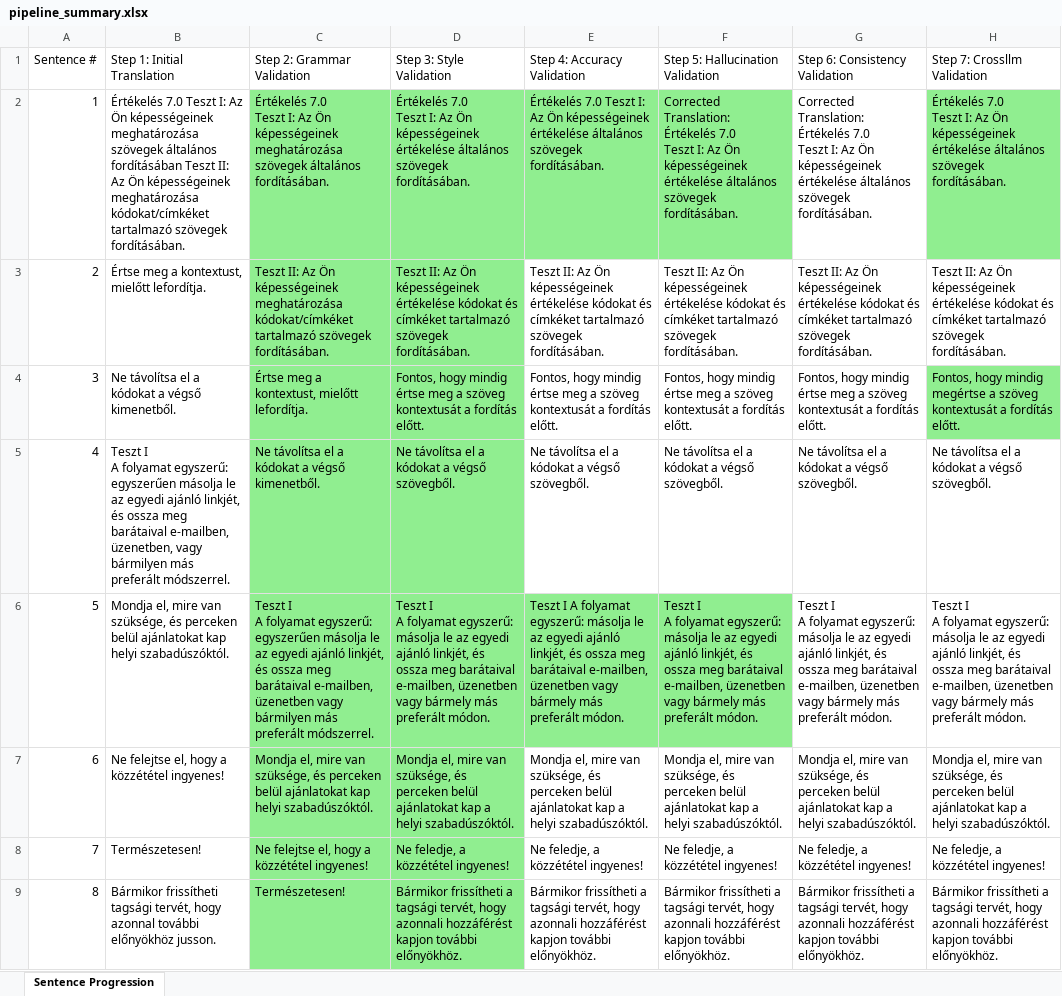
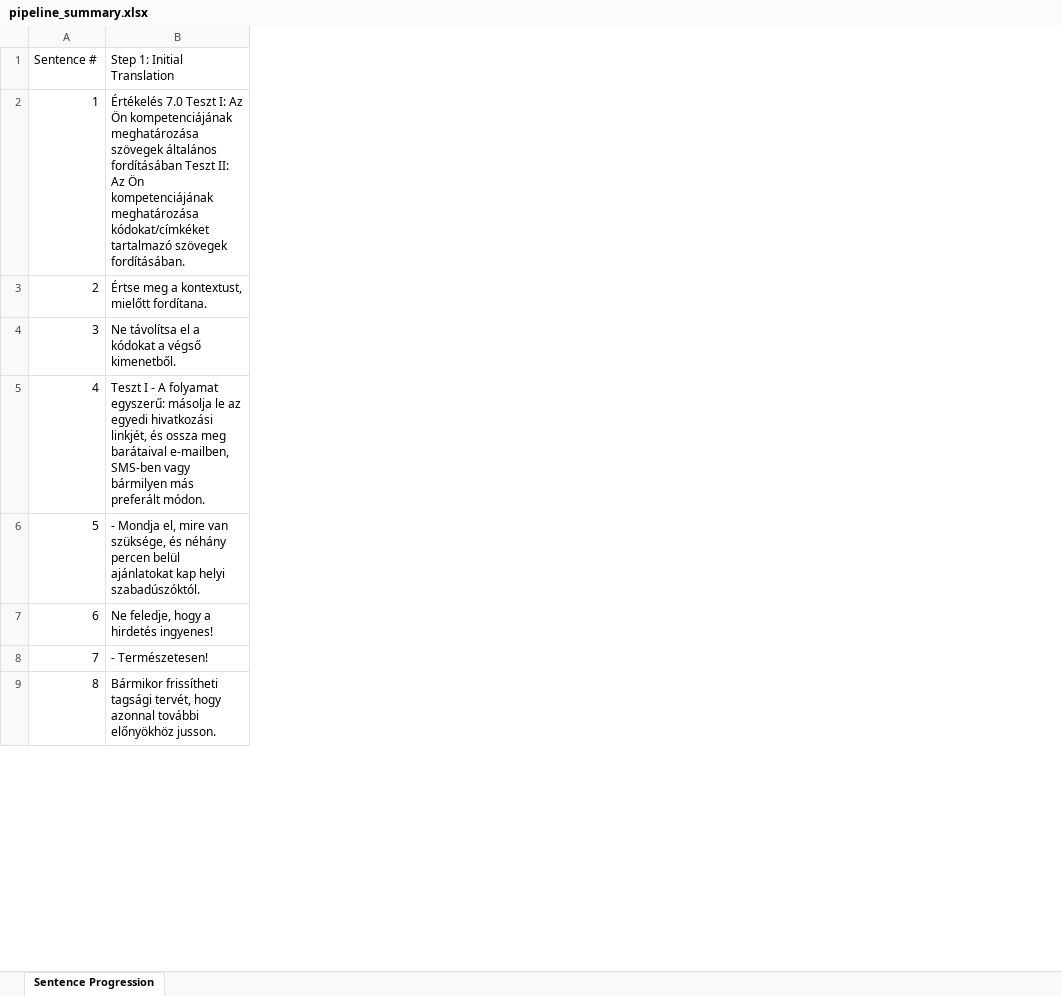
Before and after one commit to leweex95/translation_agency, an Excel workbook: output/sample_doc/pipeline_summary.xlsx, sheet Sentence Progression, drawn as a sheet; only a part is shown; values as stored, in another font and other column widths than the file's, no borders; ↵ is a line break in a cell; the diff covers the shown part only; the diff names each change by its address in the sheet, - before the commit and + after, or states it on an @@ line.

Commit message:
[Auto-commit] Translation results: sample_doc [skip ci]

```diff
--- a/output/sample_doc/pipeline_summary.xlsx (sheet Sentence Progression)
+++ b/output/sample_doc/pipeline_summary.xlsx (sheet Sentence Progression)
-column C (Step 2: Grammar Validation), rows 2-9: Értékelés 7.0 ↵ Teszt I: Az Ön képességeinek meghatározása szövegek általános fordításában. | Teszt II: Az Ön képességeinek meghatározása kódokat/címkéket tartalmazó szövegek fordításában. | Értse meg a kontextust, mielőtt lefordítja. | Ne távolítsa el a kódokat a végső kimenetből. | Teszt I ↵ A folyamat egyszerű: egyszerűen másolja le az egyedi ajánló linkjét, és ossza meg barátaival e-mailben, üzenetben vagy bármilyen más preferált módszerrel. | Mondja el, mire van szüksége, és perceken belül ajánlatokat kap helyi szabadúszóktól. | Ne felejtse el, hogy a közzététel ingyenes! | Természetesen!
-column D (Step 3: Style Validation), rows 2-9: Értékelés 7.0 ↵ Teszt I: Az Ön képességeinek értékelése általános szövegek fordításában. | Teszt II: Az Ön képességeinek értékelése kódokat és címkéket tartalmazó szövegek fordításában. | Fontos, hogy mindig értse meg a szöveg kontextusát a fordítás előtt. | Ne távolítsa el a kódokat a végső szövegből. | Teszt I ↵ A folyamat egyszerű: másolja le az egyedi ajánló linkjét, és ossza meg barátaival e-mailben, üzenetben vagy bármely más preferált módon. | Mondja el, mire van szüksége, és perceken belül ajánlatokat kap a helyi szabadúszóktól. | Ne feledje, a közzététel ingyenes! | Bármikor frissítheti a tagsági tervét, hogy azonnali hozzáférést kapjon további előnyökhöz.
-column E (Step 4: Accuracy Validation), rows 2-9: Értékelés 7.0 Teszt I: Az Ön képességeinek értékelése általános szövegek fordításában. | Teszt II: Az Ön képességeinek értékelése kódokat és címkéket tartalmazó szövegek fordításában. | Fontos, hogy mindig értse meg a szöveg kontextusát a fordítás előtt. | Ne távolítsa el a kódokat a végső szövegből. | Teszt I A folyamat egyszerű: másolja le az egyedi ajánló linkjét, és ossza meg barátaival e-mailben, üzenetben vagy bármely más preferált módon. | Mondja el, mire van szüksége, és perceken belül ajánlatokat kap a helyi szabadúszóktól. | Ne feledje, a közzététel ingyenes! | Bármikor frissítheti a tagsági tervét, hogy azonnali hozzáférést kapjon további előnyökhöz.
-column F (Step 5: Hallucination Validation), rows 2-9: Corrected Translation: ↵ Értékelés 7.0 ↵ Teszt I: Az Ön képességeinek értékelése általános szövegek fordításában. | Teszt II: Az Ön képességeinek értékelése kódokat és címkéket tartalmazó szövegek fordításában. | Fontos, hogy mindig értse meg a szöveg kontextusát a fordítás előtt. | Ne távolítsa el a kódokat a végső szövegből. | Teszt I ↵ A folyamat egyszerű: másolja le az egyedi ajánló linkjét, és ossza meg barátaival e-mailben, üzenetben vagy bármely más preferált módon. | Mondja el, mire van szüksége, és perceken belül ajánlatokat kap a helyi szabadúszóktól. | Ne feledje, a közzététel ingyenes! | Bármikor frissítheti a tagsági tervét, hogy azonnali hozzáférést kapjon további előnyökhöz.
-column G (Step 6: Consistency Validation), rows 2-9: Corrected Translation: ↵ Értékelés 7.0 ↵ Teszt I: Az Ön képességeinek értékelése általános szövegek fordításában. | Teszt II: Az Ön képességeinek értékelése kódokat és címkéket tartalmazó szövegek fordításában. | Fontos, hogy mindig értse meg a szöveg kontextusát a fordítás előtt. | Ne távolítsa el a kódokat a végső szövegből. | Teszt I ↵ A folyamat egyszerű: másolja le az egyedi ajánló linkjét, és ossza meg barátaival e-mailben, üzenetben vagy bármely más preferált módon. | Mondja el, mire van szüksége, és perceken belül ajánlatokat kap a helyi szabadúszóktól. | Ne feledje, a közzététel ingyenes! | Bármikor frissítheti a tagsági tervét, hogy azonnali hozzáférést kapjon további előnyökhöz.
-column H (Step 7: Crossllm Validation), rows 2-9: Értékelés 7.0 ↵ Teszt I: Az Ön képességeinek értékelése általános szövegek fordításában. | Teszt II: Az Ön képességeinek értékelése kódokat és címkéket tartalmazó szövegek fordításában. | Fontos, hogy mindig megértse a szöveg kontextusát a fordítás előtt. | Ne távolítsa el a kódokat a végső szövegből. | Teszt I ↵ A folyamat egyszerű: másolja le az egyedi ajánló linkjét, és ossza meg barátaival e-mailben, üzenetben vagy bármely más preferált módon. | Mondja el, mire van szüksége, és perceken belül ajánlatokat kap a helyi szabadúszóktól. | Ne feledje, a közzététel ingyenes! | Bármikor frissítheti a tagsági tervét, hogy azonnali hozzáférést kapjon további előnyökhöz.
-B2 (Step 1: Initial Translation): …Az Ön képességeinek meghatározása szövegek általános fordításában Teszt II: Az Ön képességeinek meghatározása kódokat/címkéket…
+B2 (Step 1: Initial Translation): …Az Ön kompetenciájának meghatározása szövegek általános fordításában Teszt II: Az Ön kompetenciájának meghatározása kódokat/címkéket…
-B3 (Step 1: Initial Translation): Értse meg a kontextust, mielőtt lefordítja.
+B3 (Step 1: Initial Translation): Értse meg a kontextust, mielőtt fordítana.
-B5 (Step 1: Initial Translation): Teszt I ↵ A folyamat egyszerű: egyszerűen másolja le az egyedi ajánló linkjét, és ossza meg barátaival e-mailben, üzenetben, vagy bármilyen más preferált módszerrel.
+B5 (Step 1: Initial Translation): Teszt I - A folyamat egyszerű: másolja le az egyedi hivatkozási linkjét, és ossza meg barátaival e-mailben, SMS-ben vagy bármilyen más preferált módon.
-B6 (Step 1: Initial Translation): Mondja el, mire van szüksége, és perceken belül ajánlatokat…
+B6 (Step 1: Initial Translation): - Mondja el, mire van szüksége, és néhány percen belül ajánlatokat…
-B7 (Step 1: Initial Translation): Ne felejtse el, hogy a közzététel ingyenes!
+B7 (Step 1: Initial Translation): Ne feledje, hogy a hirdetés ingyenes!
-B8 (Step 1: Initial Translation): Természetesen!
+B8 (Step 1: Initial Translation): - Természetesen!
```
Also changed, not shown: 2 removed rows and 4 edited cells elsewhere in this sheet, 1 other file.
